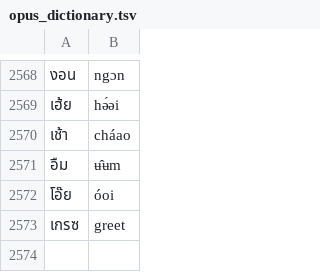
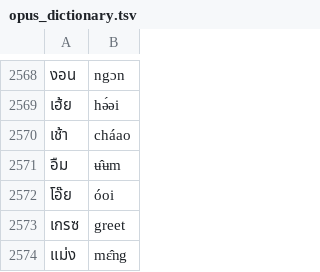
Before and after one commit to tassa-yoniso-manasi-karoto/paiboonizer, a TSV file: opus_dictionary.tsv, drawn as a sheet; only a part is shown, gaps mark what is left out; the diff names each change by its address in the sheet, - before the commit and + after, or states it on an @@ line.

```diff
--- a/opus_dictionary.tsv
+++ b/opus_dictionary.tsv
+row 2574: แม่ง | mɛ̂ng
```
Also changed, not shown: 3 other files.
